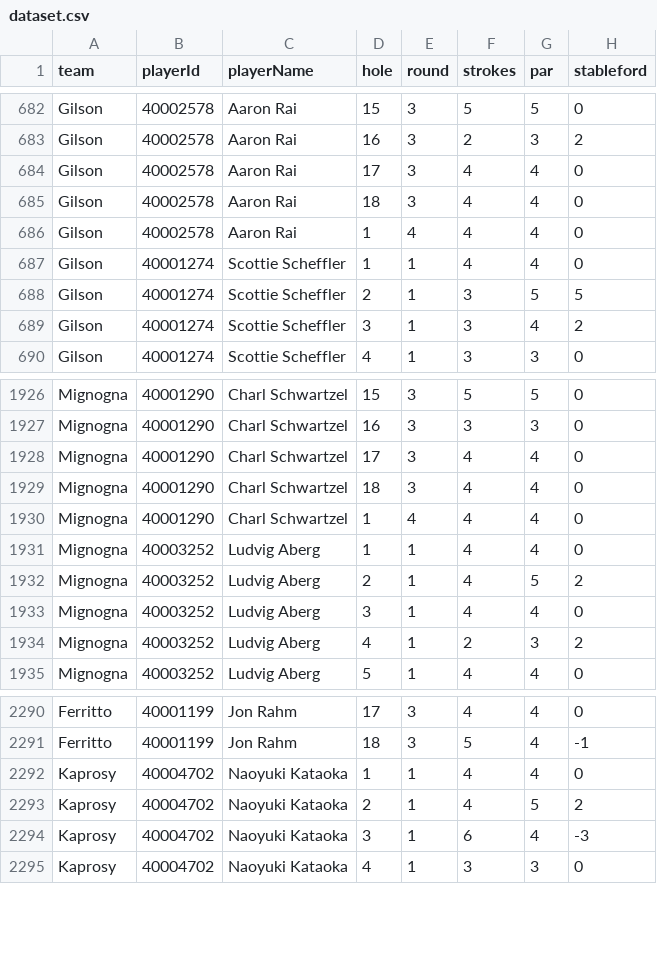
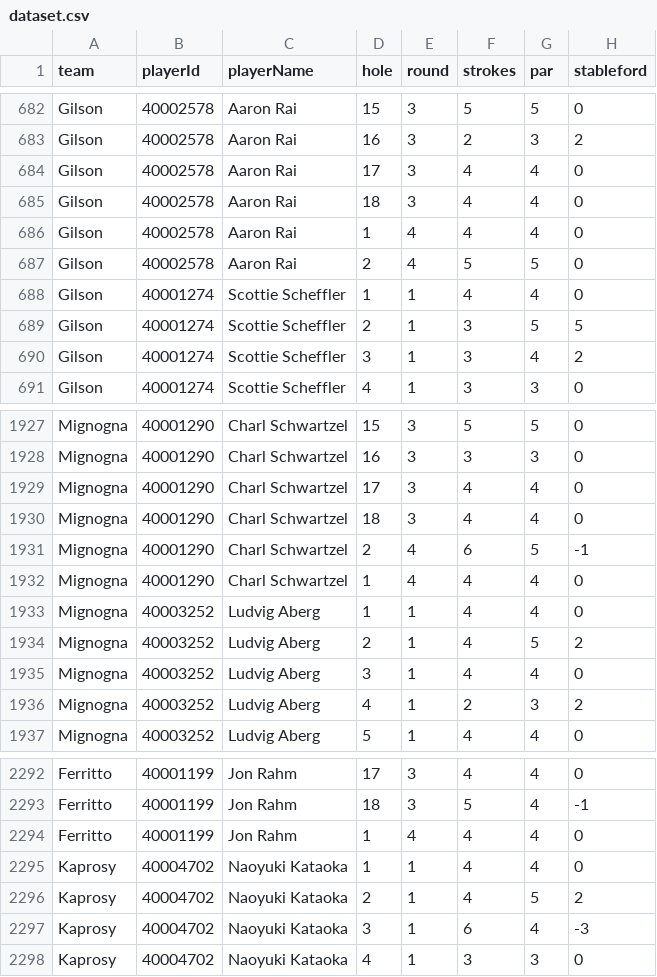
Before and after one commit to BrewingTB/Mastayers26, a CSV file: data/dataset.csv, drawn as a sheet; only a part is shown, gaps mark what is left out.

```diff
--- a/data/dataset.csv
+++ b/data/dataset.csv
@@ -686,2 +686,3 @@ Gilson,40002578,Aaron Rai,18,3,4,4,0
 Gilson,40002578,Aaron Rai,1,4,4,4,0
+Gilson,40002578,Aaron Rai,2,4,5,5,0
 Gilson,40001274,Scottie Scheffler,1,1,4,4,0
@@ -1929,2 +1930,3 @@ Mignogna,40001290,Charl Schwartzel,17,3,4,4,0
 Mignogna,40001290,Charl Schwartzel,18,3,4,4,0
+Mignogna,40001290,Charl Schwartzel,2,4,6,5,-1
 Mignogna,40001290,Charl Schwartzel,1,4,4,4,0
@@ -2291,2 +2293,3 @@ Ferritto,40001199,Jon Rahm,17,3,4,4,0
 Ferritto,40001199,Jon Rahm,18,3,5,4,-1
+Ferritto,40001199,Jon Rahm,1,4,4,4,0
 Kaprosy,40004702,Naoyuki Kataoka,1,1,4,4,0
```
Also changed, not shown: 3 other files.
